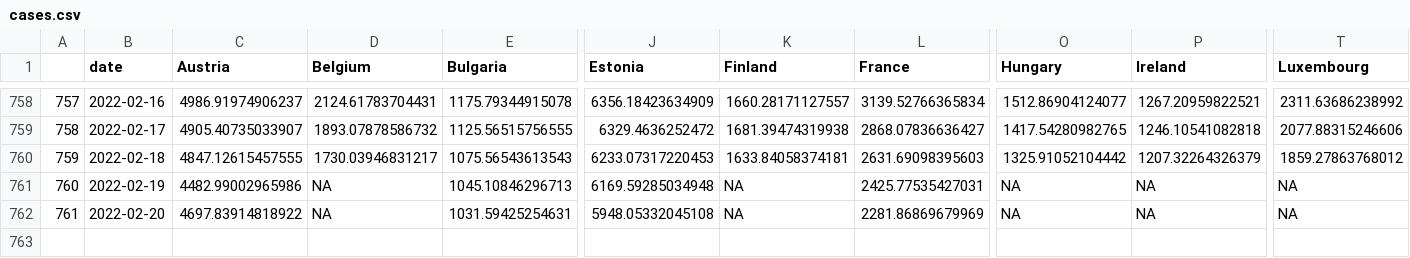
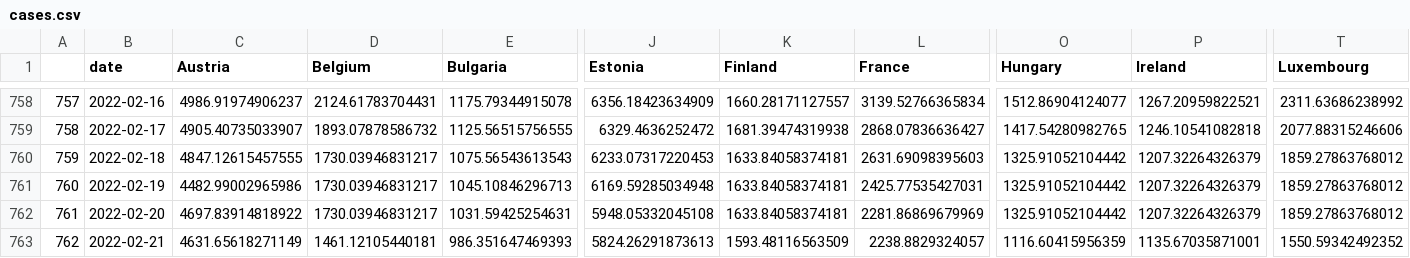
Before and after one commit to eamswe/dashboard, a CSV file: cases.csv, drawn as a sheet; only a part is shown, gaps mark what is left out; rows hold the shown columns only; the diff names each change by its address in the sheet, - before the commit and + after, or states it on an @@ line.

```diff
--- a/cases.csv
+++ b/cases.csv
-D761:D762 (Belgium): NA
+D761:D762 (Belgium): 1730.03946831217
-K761:K762 (Finland): NA
+K761:K762 (Finland): 1633.84058374181
-O761:O762 (Hungary): NA
+O761:O762 (Hungary): 1325.91052104442
-P761:P762 (Ireland): NA
+P761:P762 (Ireland): 1207.32264326379
-T761:T762 (Luxembourg): NA
+T761:T762 (Luxembourg): 1859.27863768012
+row 763: 762 | 2022-02-21 | 4631.65618271149 | 1461.12105440181 | 986.351647469393 | 5824.26291873613 | 1593.48116563509 | 2238.8829324057 | 1116.60415956359 | 1135.67035871001 | 1550.59342492352
```
Also changed, not shown: cumulcases.csv, 1 other file.
